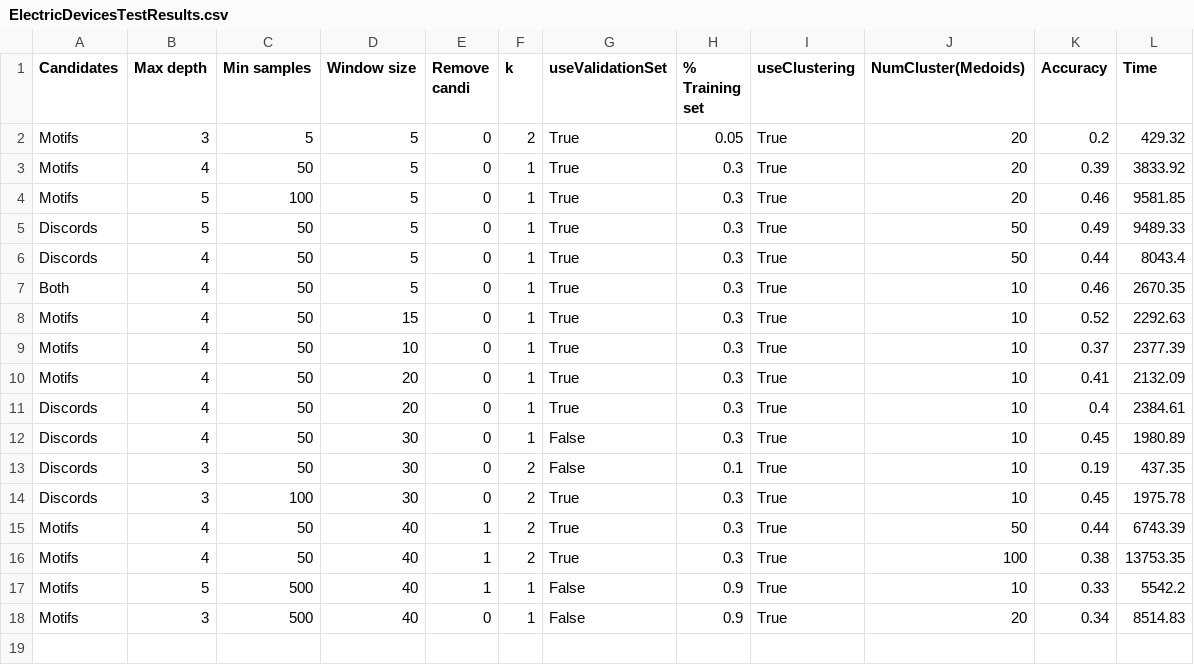
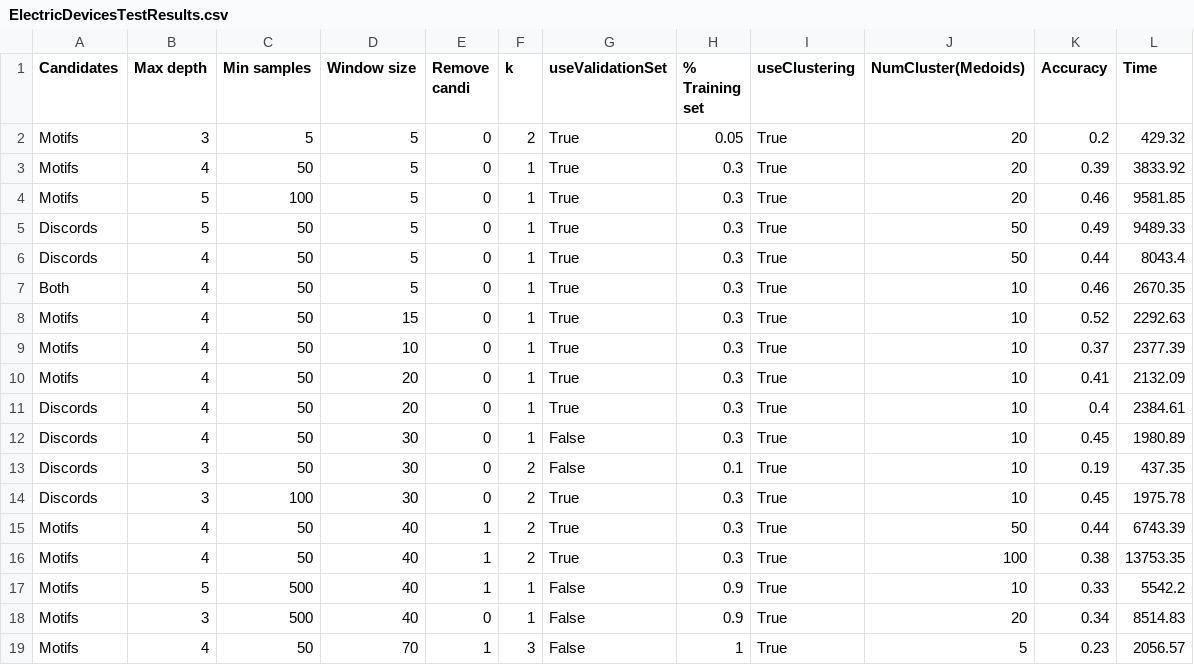
Before and after one commit to matteo-Donofrio-unipi/D-Onofrio-thesis, a CSV file: python_code/DecisionTreeClassifier2/ElectricDevicesTestResults.csv, drawn as a sheet.

```diff
--- a/python_code/DecisionTreeClassifier2/ElectricDevicesTestResults.csv
+++ b/python_code/DecisionTreeClassifier2/ElectricDevicesTestResults.csv
@@ -18 +18,2 @@ Motifs,5,500,40,1,1,False,0.9,True,10,0.33,5542.2
 Motifs,3,500,40,0,1,False,0.9,True,20,0.34,8514.83
+Motifs,4,50,70,1,3,False,1,True,5,0.23,2056.57
```
Also changed, not shown: python_code/DecisionTreeClassifier2/ArrowHeadTestResults.csv, python_code/DecisionTreeClassifier2/GunPointTestResults.csv, 17 other files.
